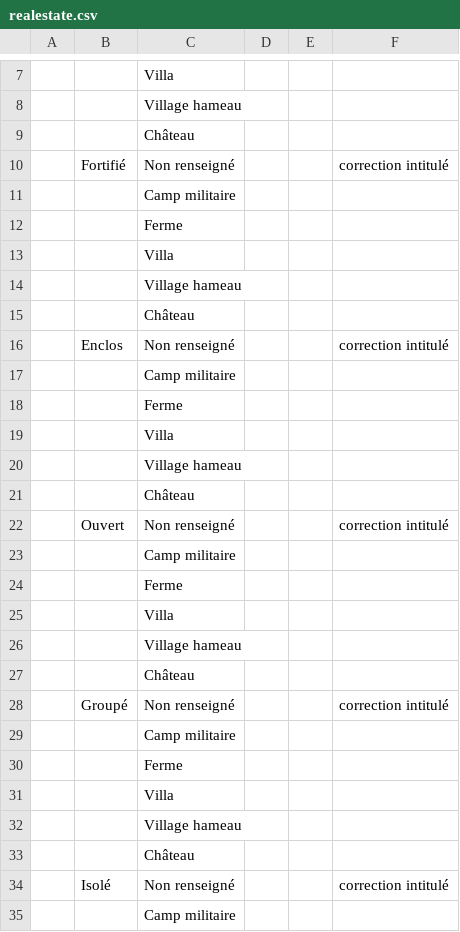
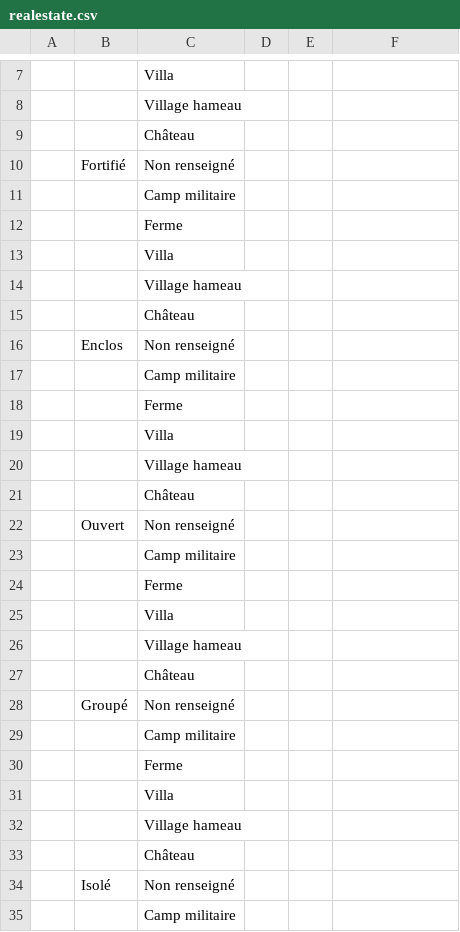
Before and after one commit to croll/ArkeoGIS, a CSV file: mod/arkeogis/tools/database/csv/realestate.csv, drawn as a sheet; only a part is shown, gaps mark what is left out; the diff names each change by its address in the sheet, - before the commit and + after, or states it on an @@ line.

Commit message:
- realestate csv and sql debug (again) - import WIP (still) x

```diff
--- a/mod/arkeogis/tools/database/csv/realestate.csv
+++ b/mod/arkeogis/tools/database/csv/realestate.csv
-F10: correction intitulé
+F10: (empty)
-F16: correction intitulé
+F16: (empty)
-F22: correction intitulé
+F22: (empty)
-F28: correction intitulé
+F28: (empty)
-F34: correction intitulé
+F34: (empty)
```
Also changed, not shown: 3 other files.
